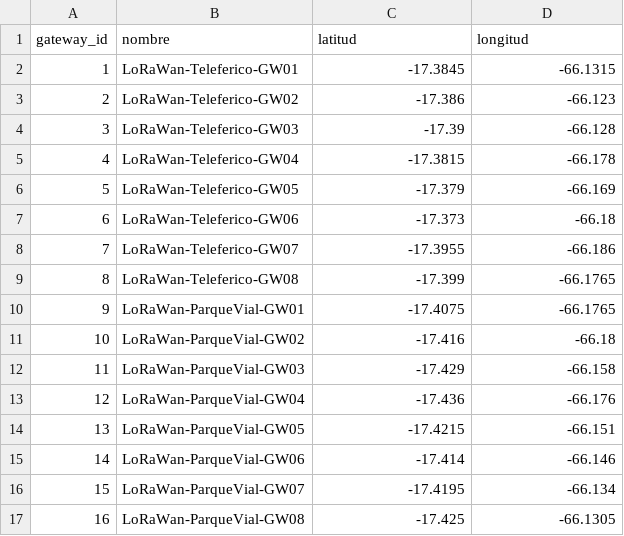
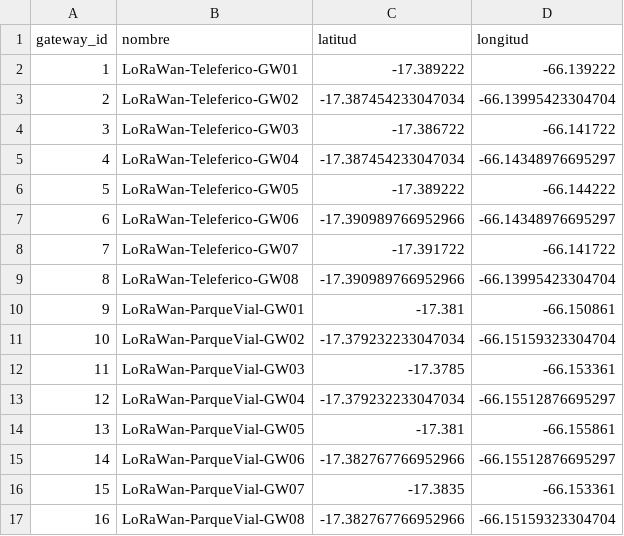
Before and after one commit to Nahuel-Univalle/Distribuidos5GrupoB, a CSV file: data/seeds/gateways.csv, drawn as a sheet; only a part is shown; the diff covers the shown part only.

```diff
--- a/data/seeds/gateways.csv
+++ b/data/seeds/gateways.csv
@@ -1,17 +1,17 @@
 gateway_id,nombre,latitud,longitud
-1,LoRaWan-Teleferico-GW01,-17.3845,-66.1315
-2,LoRaWan-Teleferico-GW02,-17.386,-66.123
-3,LoRaWan-Teleferico-GW03,-17.39,-66.128
-4,LoRaWan-Teleferico-GW04,-17.3815,-66.178
-5,LoRaWan-Teleferico-GW05,-17.379,-66.169
-6,LoRaWan-Teleferico-GW06,-17.373,-66.18
-7,LoRaWan-Teleferico-GW07,-17.3955,-66.186
-8,LoRaWan-Teleferico-GW08,-17.399,-66.1765
-9,LoRaWan-ParqueVial-GW01,-17.4075,-66.1765
-10,LoRaWan-ParqueVial-GW02,-17.416,-66.18
-11,LoRaWan-ParqueVial-GW03,-17.429,-66.158
-12,LoRaWan-ParqueVial-GW04,-17.436,-66.176
-13,LoRaWan-ParqueVial-GW05,-17.4215,-66.151
-14,LoRaWan-ParqueVial-GW06,-17.414,-66.146
-15,LoRaWan-ParqueVial-GW07,-17.4195,-66.134
-16,LoRaWan-ParqueVial-GW08,-17.425,-66.1305
+1,LoRaWan-Teleferico-GW01,-17.389222,-66.139222
+2,LoRaWan-Teleferico-GW02,-17.387454233047034,-66.13995423304704
+3,LoRaWan-Teleferico-GW03,-17.386722,-66.141722
+4,LoRaWan-Teleferico-GW04,-17.387454233047034,-66.14348976695297
+5,LoRaWan-Teleferico-GW05,-17.389222,-66.144222
+6,LoRaWan-Teleferico-GW06,-17.390989766952966,-66.14348976695297
+7,LoRaWan-Teleferico-GW07,-17.391722,-66.141722
+8,LoRaWan-Teleferico-GW08,-17.390989766952966,-66.13995423304704
+9,LoRaWan-ParqueVial-GW01,-17.381,-66.150861
+10,LoRaWan-ParqueVial-GW02,-17.379232233047034,-66.15159323304704
+11,LoRaWan-ParqueVial-GW03,-17.3785,-66.153361
+12,LoRaWan-ParqueVial-GW04,-17.379232233047034,-66.15512876695297
+13,LoRaWan-ParqueVial-GW05,-17.381,-66.155861
+14,LoRaWan-ParqueVial-GW06,-17.382767766952966,-66.15512876695297
+15,LoRaWan-ParqueVial-GW07,-17.3835,-66.153361
+16,LoRaWan-ParqueVial-GW08,-17.382767766952966,-66.15159323304704
```
Also changed, not shown: 32 edited cells elsewhere in this file, data/seeds/distritos.csv, data/seeds/zonas.csv, 17 other files.
